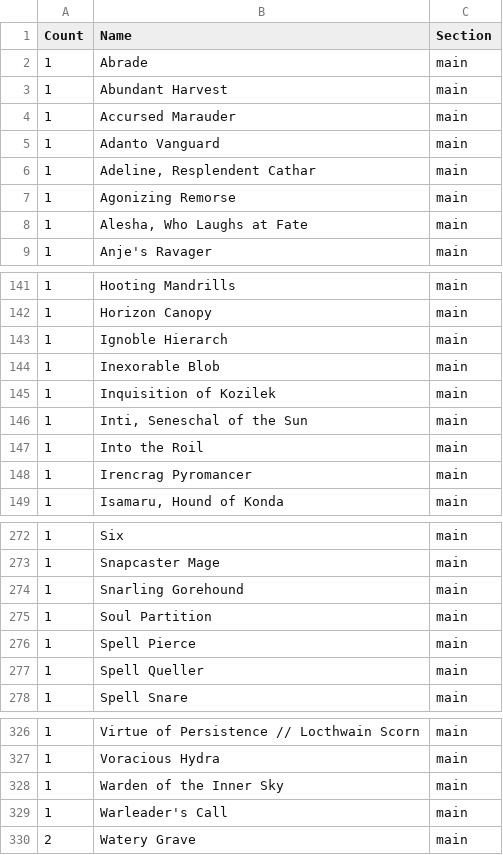
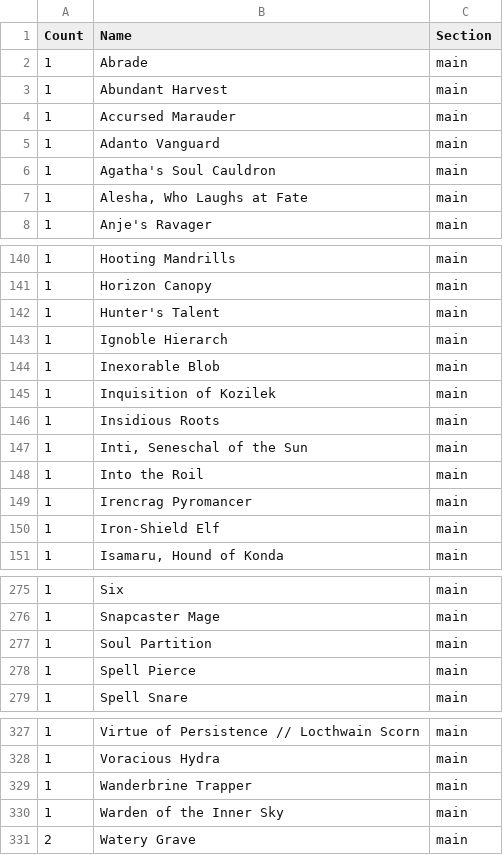
Before and after one commit to caseydavenport/cube-tools, a CSV file: data/polyverse/cube.csv, drawn as a sheet; only a part is shown, gaps mark what is left out; the diff covers the shown part only.

```diff
--- a/data/polyverse/cube.csv
+++ b/data/polyverse/cube.csv
@@ -5,4 +5,3 @@ Count,Name,Section
 1,Adanto Vanguard,main
-1,"Adeline, Resplendent Cathar",main
-1,Agonizing Remorse,main
+1,Agatha's Soul Cauldron,main
 1,"Alesha, Who Laughs at Fate",main
@@ -142,2 +141,3 @@ Count,Name,Section
 1,Horizon Canopy,main
+1,Hunter's Talent,main
 1,Ignoble Hierarch,main
@@ -145,2 +145,3 @@ Count,Name,Section
 1,Inquisition of Kozilek,main
+1,Insidious Roots,main
 1,"Inti, Seneschal of the Sun",main
@@ -148,2 +149,3 @@ Count,Name,Section
 1,Irencrag Pyromancer,main
+1,Iron-Shield Elf,main
 1,"Isamaru, Hound of Konda",main
@@ -273,6 +276,4 @@ Count,Name,Section
 1,Snapcaster Mage,main
-1,Snarling Gorehound,main
 1,Soul Partition,main
 1,Spell Pierce,main
-1,Spell Queller,main
 1,Spell Snare,main
@@ -327,4 +328,4 @@ Count,Name,Section
 1,Voracious Hydra,main
+1,Wanderbrine Trapper,main
 1,Warden of the Inner Sky,main
-1,Warleader's Call,main
 2,Watery Grave,main
```
Also changed, not shown: 10 added rows, 10 removed rows and 2 edited cells elsewhere in this file, 6 other files.
